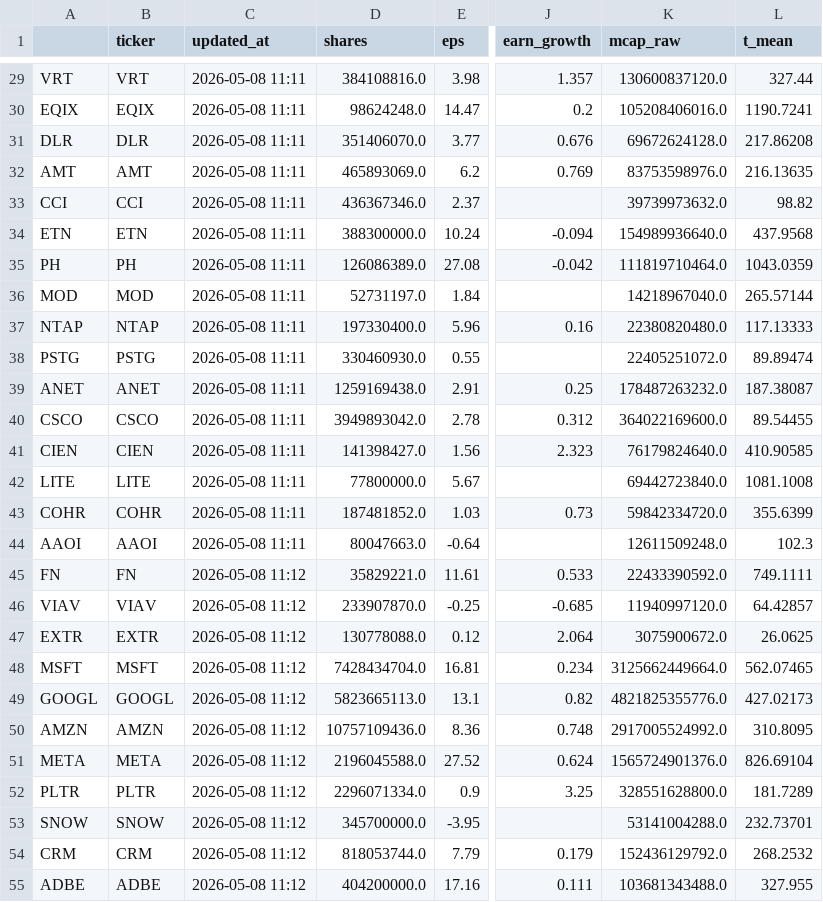
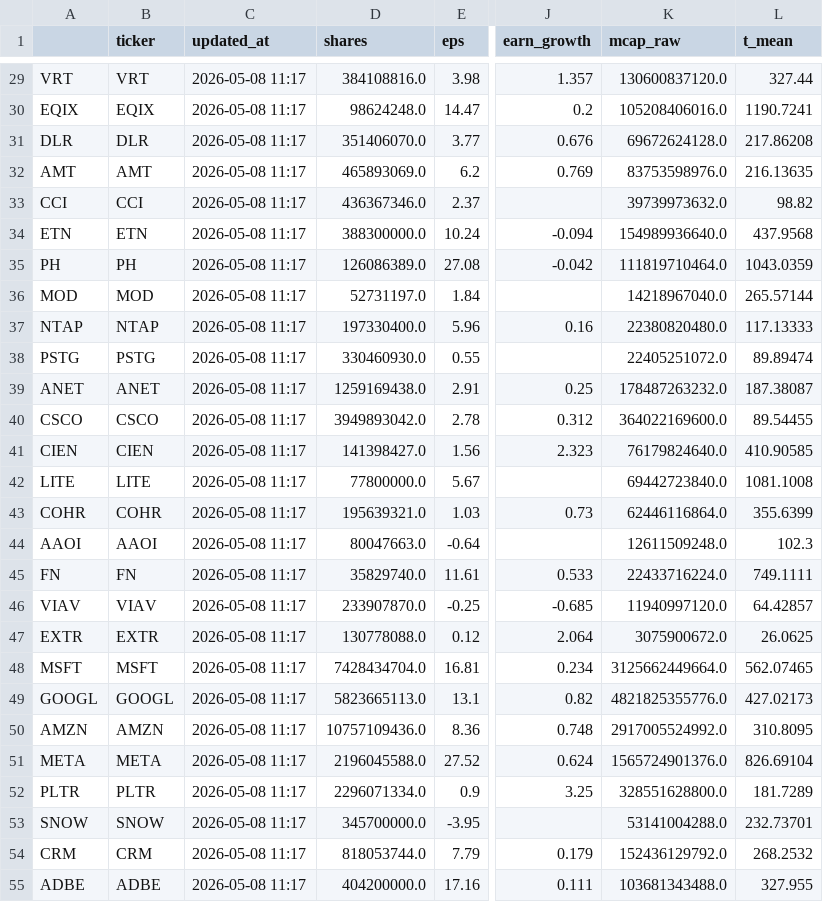
Before and after one commit to k-yuma76/stock_tracker_NEW, a CSV file: financial_data_cache.csv, drawn as a sheet; only a part is shown, gaps mark what is left out; the diff covers the shown part only; the diff names each change by its address in the sheet, - before the commit and + after, or states it on an @@ line.

```diff
--- a/financial_data_cache.csv
+++ b/financial_data_cache.csv
-C29:C44 (updated_at): 2026-05-08 11:11
+C29:C44 (updated_at): 2026-05-08 11:17
-D43 (shares): 187481852.0
+D43 (shares): 195639321.0
-K43 (mcap_raw): 59842334720.0
+K43 (mcap_raw): 62446116864.0
-C45:C55 (updated_at): 2026-05-08 11:12
+C45:C55 (updated_at): 2026-05-08 11:17
-D45 (shares): 35829221.0
+D45 (shares): 35829740.0
-K45 (mcap_raw): 22433390592.0
+K45 (mcap_raw): 22433716224.0
```
Also changed, not shown: 158 edited cells elsewhere in this file.
